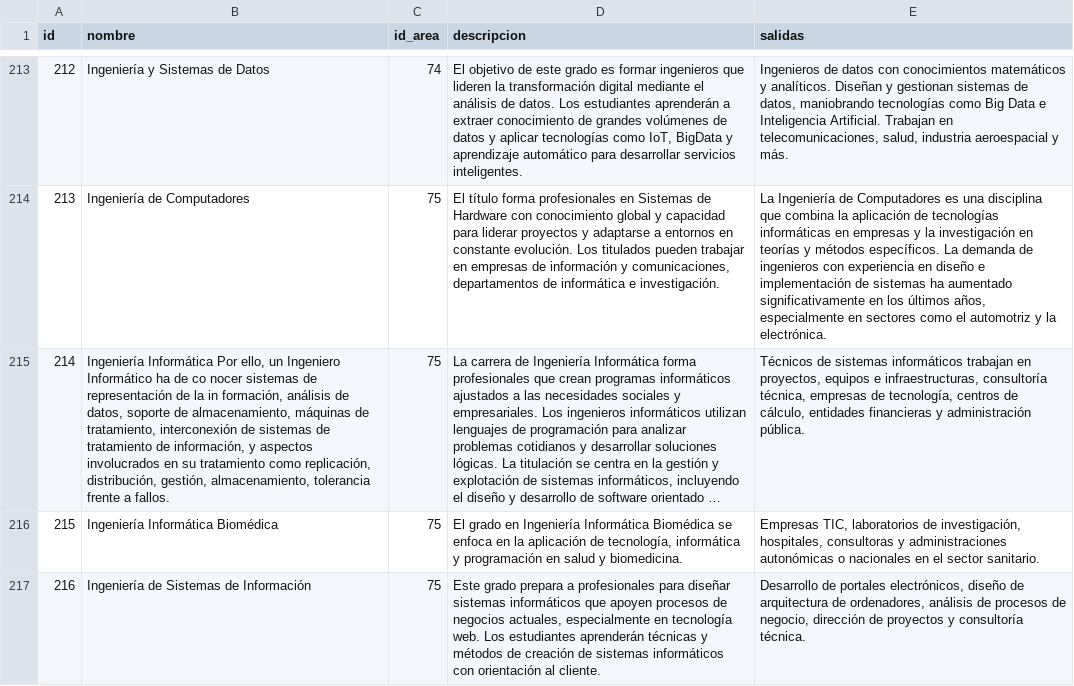
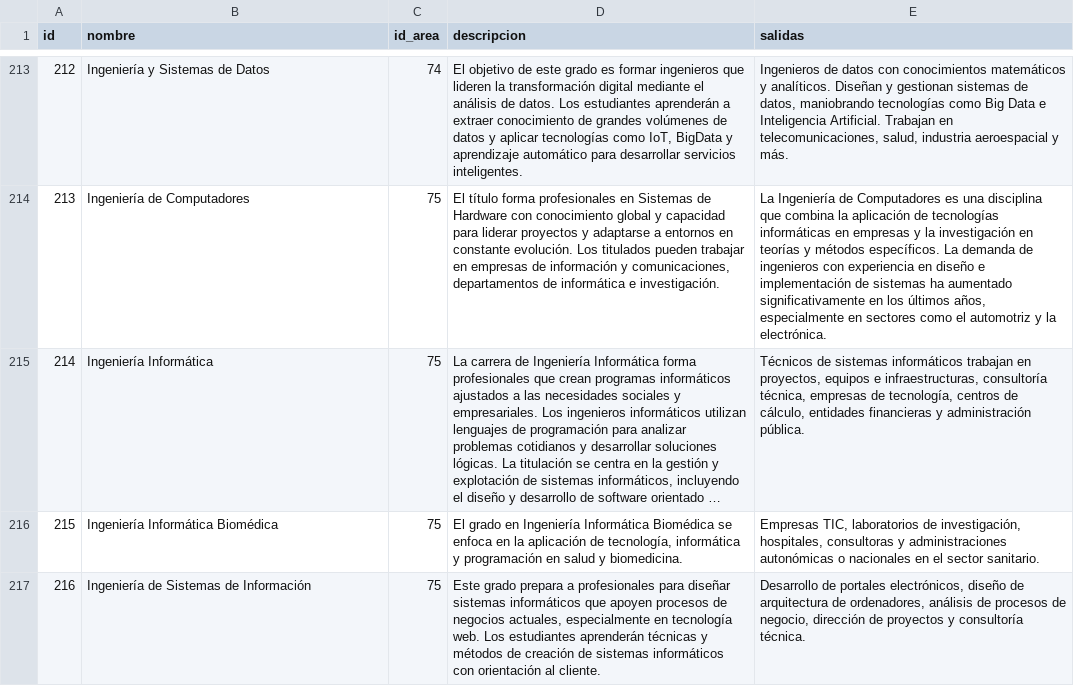
Before and after one commit to Cortijo02/GESTBD, a CSV file: jupyter_llm/src/data/grados_subs.csv, drawn as a sheet; only a part is shown, gaps mark what is left out; long unchanged cells end in …; the diff names each change by its address in the sheet, - before the commit and + after, or states it on an @@ line.

```diff
--- a/jupyter_llm/src/data/grados_subs.csv
+++ b/jupyter_llm/src/data/grados_subs.csv
-B215 (nombre): Ingeniería Informática Por ello, un Ingeniero Informático ha de co nocer sistemas de representación de la in formación, análisis de datos, soporte de almacenamiento, máquinas de tratamiento, interconexión de sistemas de tratamiento de información, y aspectos involucrados en su tratamiento como replicación, distribución, gestión, almacenamiento, tolerancia frente a fallos.
+B215 (nombre): Ingeniería Informática
```
Also changed, not shown: 13 other files.
